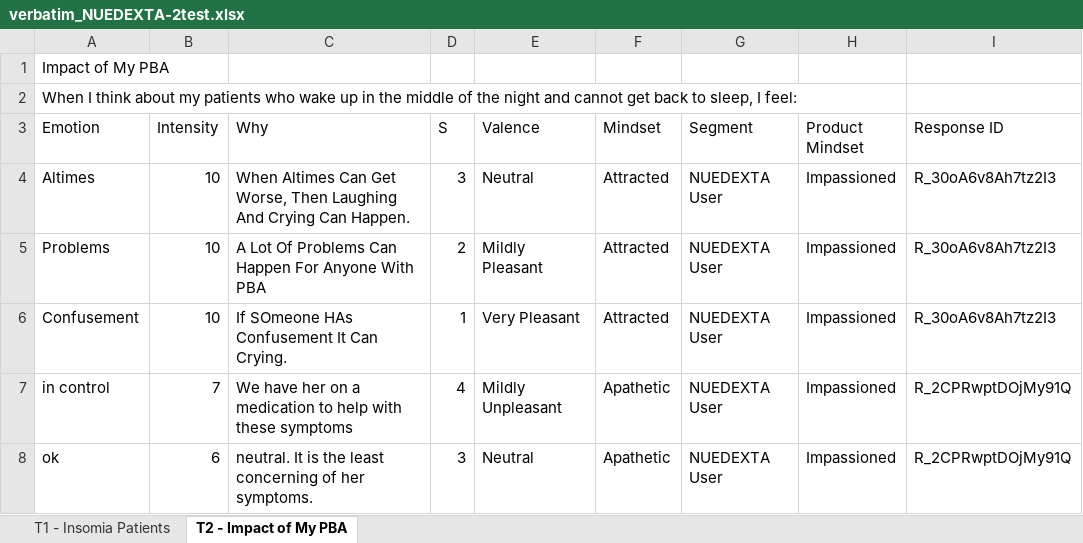
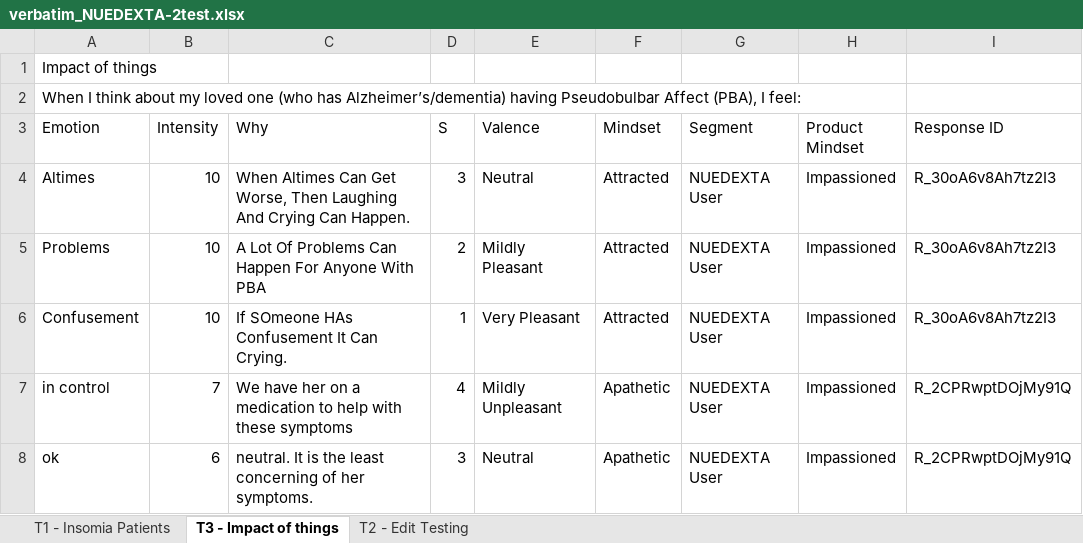
Before and after one commit to matthewHaneburgerSnyk/brainSurgeryIncomplete, an Excel workbook: public/uploads/NUEDEXTA-2test.xlsx/verbatim_NUEDEXTA-2test.xlsx, sheet T3 - Impact of things, drawn as a sheet; only a part is shown; values as stored, in another font and other column widths than the file's, no borders; table styles not drawn; the diff names each change by its address in the sheet, - before the commit and + after, or states it on an @@ line.

```diff
--- a/public/uploads/NUEDEXTA-2test.xlsx/verbatim_NUEDEXTA-2test.xlsx (sheet T3 - Impact of things)
+++ b/public/uploads/NUEDEXTA-2test.xlsx/verbatim_NUEDEXTA-2test.xlsx (sheet T3 - Impact of things)
-sheet tab: T2 - Impact of My PBA
+sheet tab: T3 - Impact of things
+sheet tab: T2 - Edit Testing
-A1 (Emotion): Impact of My PBA
+A1 (Emotion): Impact of things
-A2 (Emotion): …about my patients who wake up in the middle of the night and cannot get back to sleep, I feel:
+A2 (Emotion): …about my loved one (who has Alzheimer’s/dementia) having Pseudobulbar Affect (PBA), I feel:
```
Also changed, not shown: public/uploads/NUEDEXTA-2test.xlsx/graphs_NUEDEXTA-2test.xlsx, 9 other files.
